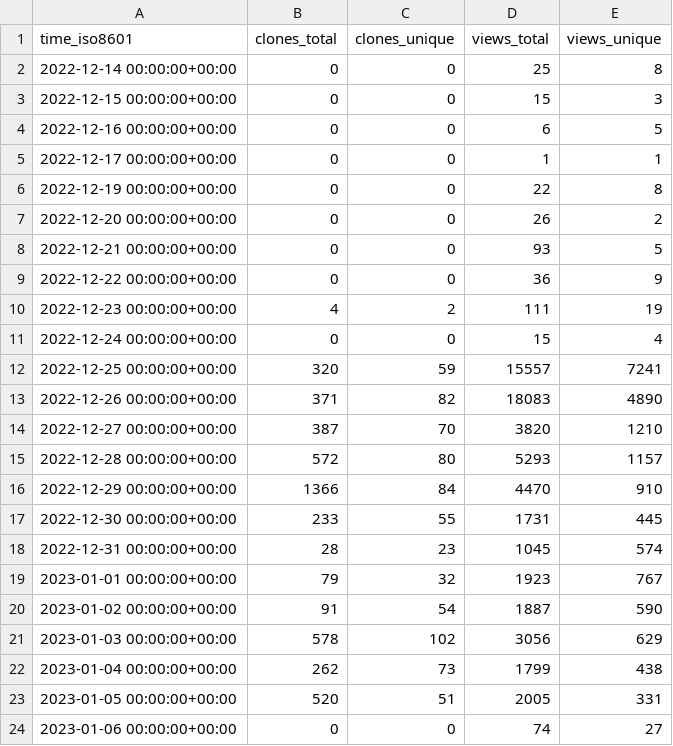
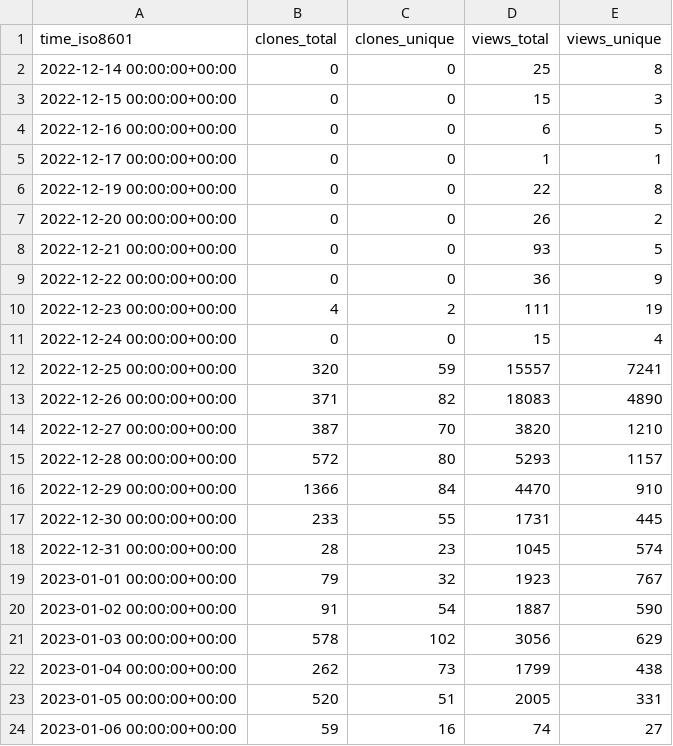
Before and after one commit to vikadata/StatusCheck, a CSV file: apitable/apitable/ghrs-data/views_clones_aggregate.csv, drawn as a sheet.

```diff
--- a/apitable/apitable/ghrs-data/views_clones_aggregate.csv
+++ b/apitable/apitable/ghrs-data/views_clones_aggregate.csv
@@ -23,2 +23,2 @@ time_iso8601,clones_total,clones_unique,views_total,views_unique
 2023-01-05 00:00:00+00:00,520,51,2005,331
-2023-01-06 00:00:00+00:00,0,0,74,27
+2023-01-06 00:00:00+00:00,59,16,74,27
```
Also changed, not shown: 1 other file.
